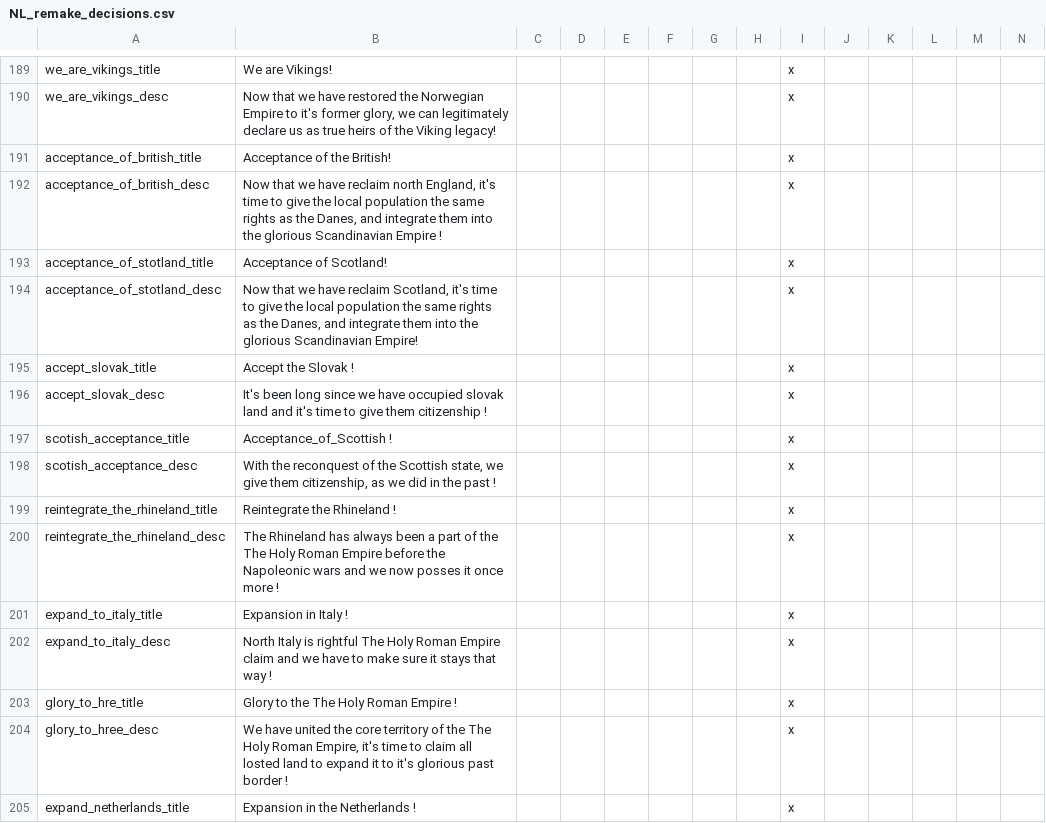
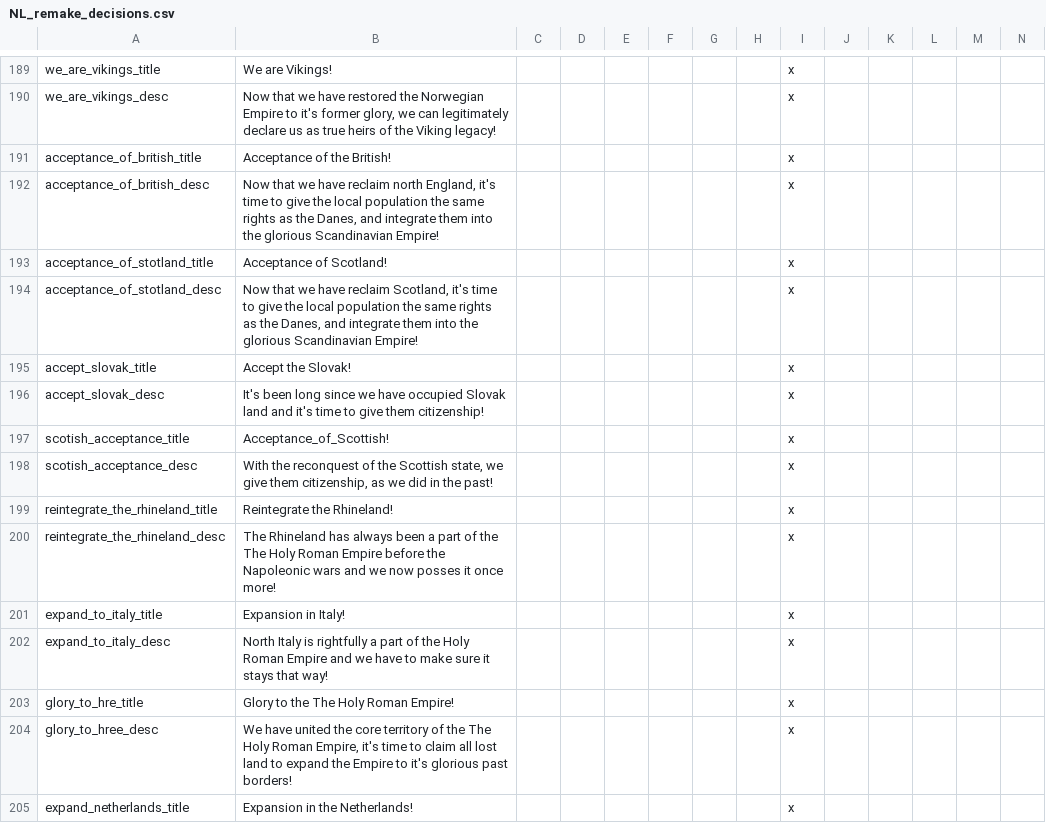
Before and after one commit to MaTi5893/Napoleon-s-Legacy-Remastered, a CSV file: Napoleon's Legacy_Remake/localisation/NL_remake_decisions.csv, drawn as a sheet; only a part is shown, gaps mark what is left out; the diff covers the shown part only.

```diff
--- a/Napoleon's Legacy_Remake/localisation/NL_remake_decisions.csv
+++ b/Napoleon's Legacy_Remake/localisation/NL_remake_decisions.csv
@@ -191,15 +191,15 @@ we_are_vikings_desc;Now that we have restored the Norwegian Empire to it's forme
 acceptance_of_british_title;Acceptance of the British!;;;;;;;x
-acceptance_of_british_desc;Now that we have reclaim north England, it's time to give the local population the same rights as the Danes, and integrate them into the glorious Scandinavian Empire !;;;;;;;x
+acceptance_of_british_desc;Now that we have reclaim north England, it's time to give the local population the same rights as the Danes, and integrate them into the glorious Scandinavian Empire!;;;;;;;x
 acceptance_of_stotland_title;Acceptance of Scotland!;;;;;;;x
 acceptance_of_stotland_desc;Now that we have reclaim Scotland, it's time to give the local population the same rights as the Danes, and integrate them into the glorious Scandinavian Empire!;;;;;;;x
-accept_slovak_title;Accept the Slovak !;;;;;;;x
-accept_slovak_desc;It's been long since we have occupied slovak land and it's time to give them citizenship !;;;;;;;x
-scotish_acceptance_title;Acceptance_of_Scottish !;;;;;;;x
-scotish_acceptance_desc;With the reconquest of the Scottish state, we give them citizenship, as we did in the past !;;;;;;;x
-reintegrate_the_rhineland_title;Reintegrate the Rhineland !;;;;;;;x
-reintegrate_the_rhineland_desc;The Rhineland has always been a part of the The Holy Roman Empire before the Napoleonic wars and we now posses it once more !;;;;;;;x
-expand_to_italy_title;Expansion in Italy !;;;;;;;x
-expand_to_italy_desc;North Italy is rightful The Holy Roman Empire claim and we have to make sure it stays that way !;;;;;;;x
-glory_to_hre_title;Glory to the The Holy Roman Empire !;;;;;;;x
-glory_to_hree_desc;We have united the core territory of the The Holy Roman Empire, it's time to claim all losted land to expand it to it's glorious past border  !;;;;;;;x
-expand_netherlands_title;Expansion in the Netherlands !;;;;;;;x
+accept_slovak_title;Accept the Slovak!;;;;;;;x
+accept_slovak_desc;It's been long since we have occupied Slovak land and it's time to give them citizenship!;;;;;;;x
+scotish_acceptance_title;Acceptance_of_Scottish!;;;;;;;x
+scotish_acceptance_desc;With the reconquest of the Scottish state, we give them citizenship, as we did in the past!;;;;;;;x
+reintegrate_the_rhineland_title;Reintegrate the Rhineland!;;;;;;;x
+reintegrate_the_rhineland_desc;The Rhineland has always been a part of the The Holy Roman Empire before the Napoleonic wars and we now posses it once more!;;;;;;;x
+expand_to_italy_title;Expansion in Italy!;;;;;;;x
+expand_to_italy_desc;North Italy is rightfully a part of the Holy Roman Empire and we have to make sure it stays that way!;;;;;;;x
+glory_to_hre_title;Glory to the The Holy Roman Empire!;;;;;;;x
+glory_to_hree_desc;We have united the core territory of the The Holy Roman Empire, it's time to claim all lost land to expand the Empire to it's glorious past borders!;;;;;;;x
+expand_netherlands_title;Expansion in the Netherlands!;;;;;;;x
```
Also changed, not shown: 27 edited cells elsewhere in this file, 1 other file.
